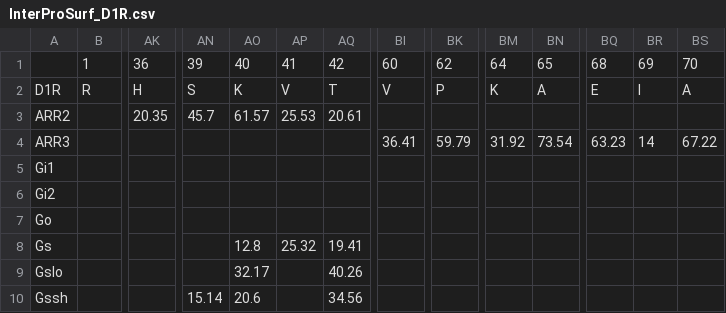
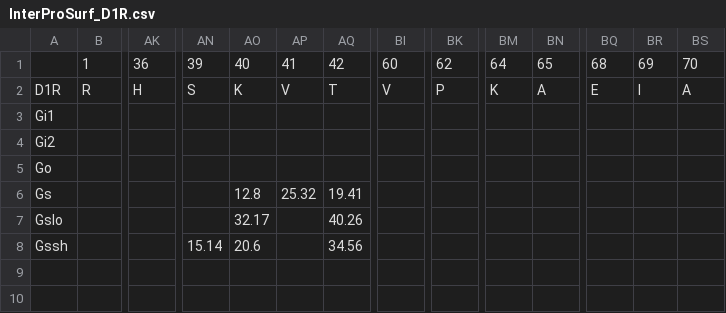
Before and after one commit to IrinaMoreira/gpcr-comparative-analysis, a CSV file: 3_STRUCTURAL_FEATURES/InterProSurf_D1R.csv, drawn as a sheet; only a part is shown, gaps mark what is left out; rows hold the shown columns only; the diff names each change by its address in the sheet, - before the commit and + after, or states it on an @@ line.

Commit message:
Update InterProSurf_D1R.csv

```diff
--- a/3_STRUCTURAL_FEATURES/InterProSurf_D1R.csv
+++ b/3_STRUCTURAL_FEATURES/InterProSurf_D1R.csv
-row 3: ARR2 |  | 20.35 | 45.7 | 61.57 | 25.53 | 20.61
-row 4: ARR3 |  |  |  |  |  |  | 36.41 | 59.79 | 31.92 | 73.54 | 63.23 | 14 | 67.22
```
